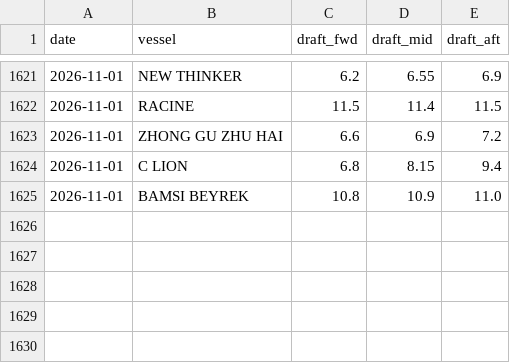
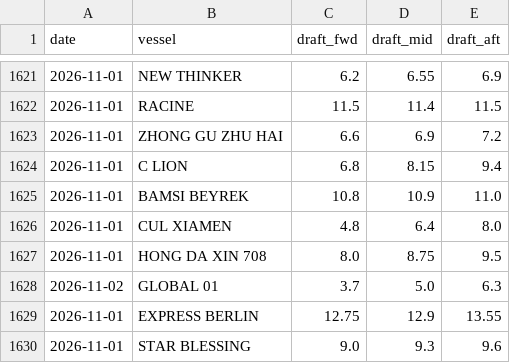
Before and after one commit to LeahLiuL/Claw-Report, a CSV file: rob_data/draft_history.csv, drawn as a sheet; only a part is shown, gaps mark what is left out.

```diff
--- a/rob_data/draft_history.csv
+++ b/rob_data/draft_history.csv
@@ -1625 +1625,6 @@ date,vessel,draft_fwd,draft_mid,draft_aft
 2026-11-01,BAMSI BEYREK,10.8,10.9,11.0
+2026-11-01,CUL XIAMEN,4.8,6.4,8.0
+2026-11-01,HONG DA XIN 708,8.0,8.75,9.5
+2026-11-02,GLOBAL 01,3.7,5.0,6.3
+2026-11-01,EXPRESS BERLIN,12.75,12.9,13.55
+2026-11-01,STAR BLESSING,9.0,9.3,9.6
```
Also changed, not shown: rob_data/rob_history.csv, 3 other files.
